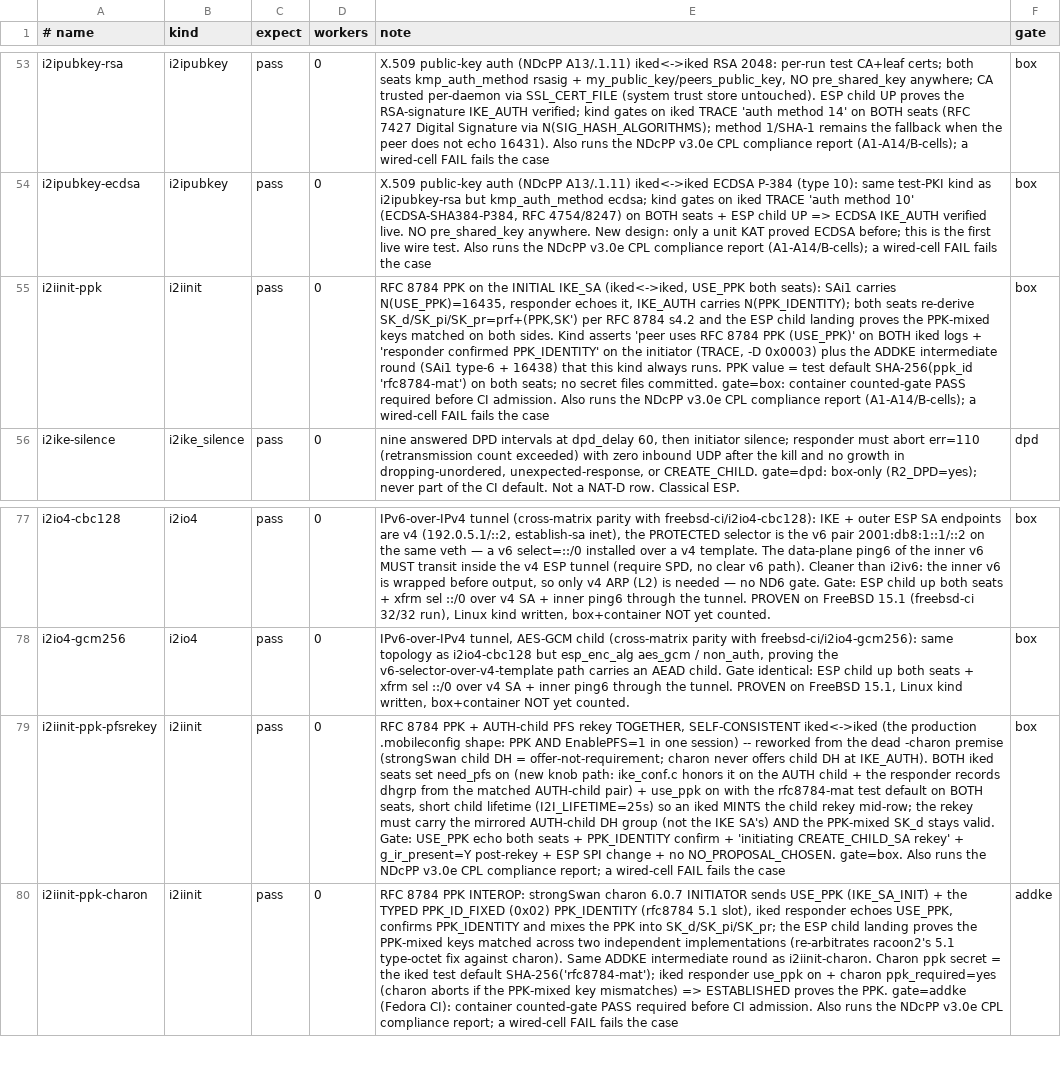
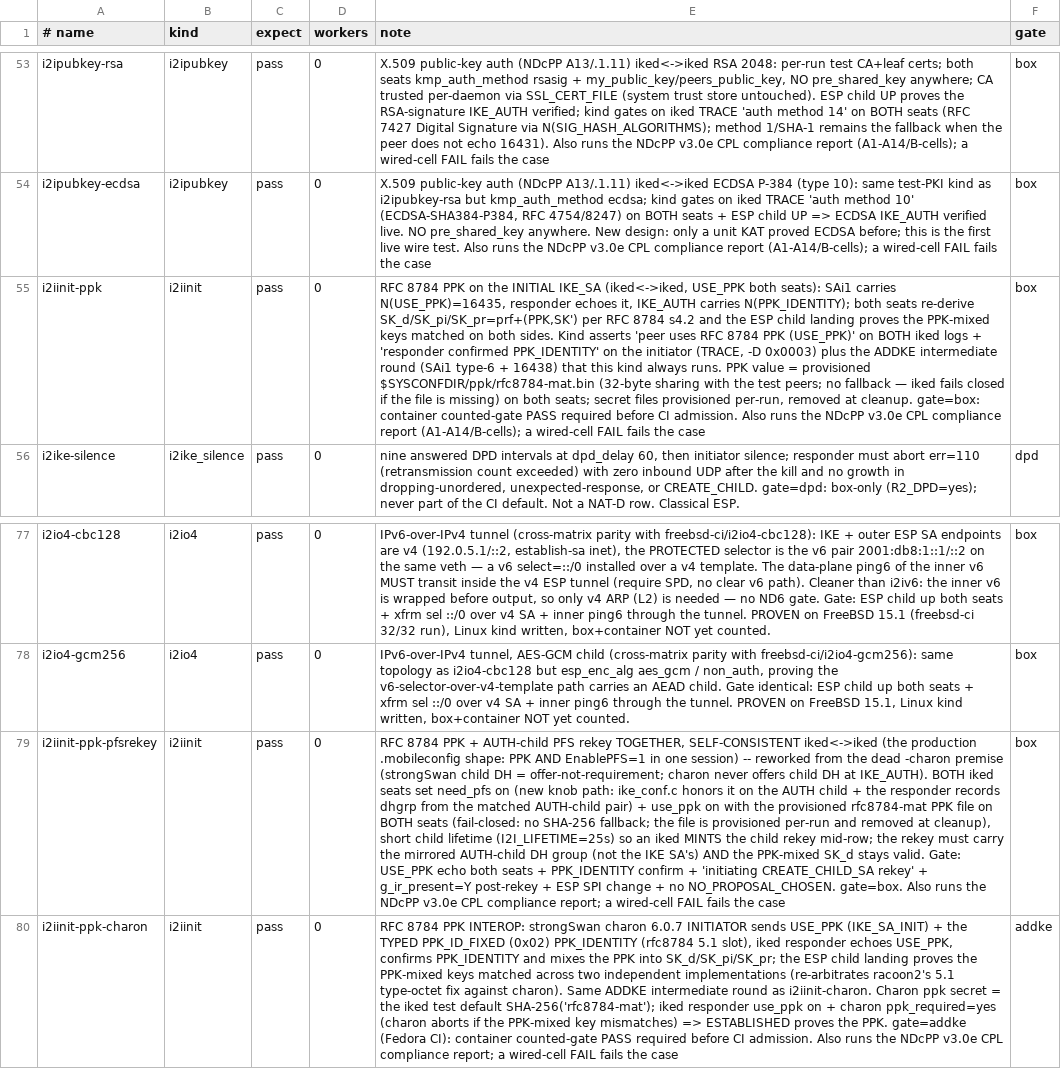
Before and after one commit to derekm/racoon2, a TSV file: samples/linux-matrix/cases.tsv, drawn as a sheet; only a part is shown, gaps mark what is left out; the diff names each change by its address in the sheet, - before the commit and + after, or states it on an @@ line.

Commit message:
iked: fail-closed PPK (no SHA-256 fallback; require provisioned secret file)
The RFC 8784 PPK test/build default derived SHA-256(ppk_id) as a non-secret
stand-in.  That fallback is removed: ikev2_ppk_load now aborts when
$SYSCONFDIR/ppk/<ppk_id>.bin is missing or unreadable, regardless of
ppk_mandatory.  Harnesses provision the file per-run and remove it at
cleanup.

```diff
--- a/samples/linux-matrix/cases.tsv
+++ b/samples/linux-matrix/cases.tsv
-E55 (note): …value = test default SHA-256(ppk_id 'rfc8784-mat') on both seats; no secret files committed. gate=box: container…
+E55 (note): …value = provisioned $SYSCONFDIR/ppk/rfc8784-mat.bin (32-byte sharing with the test peers; no fallback — iked fails closed if the file is missing) on both seats; secret files provisioned per-run, removed at cleanup. gate=box: container…
-E79 (note): …with the rfc8784-mat test default on BOTH seats, short child…
+E79 (note): …with the provisioned rfc8784-mat PPK file on BOTH seats (fail-closed: no SHA-256 fallback; the file is provisioned per-run and removed at cleanup), short child…
```
Also changed, not shown: 5 other files.
